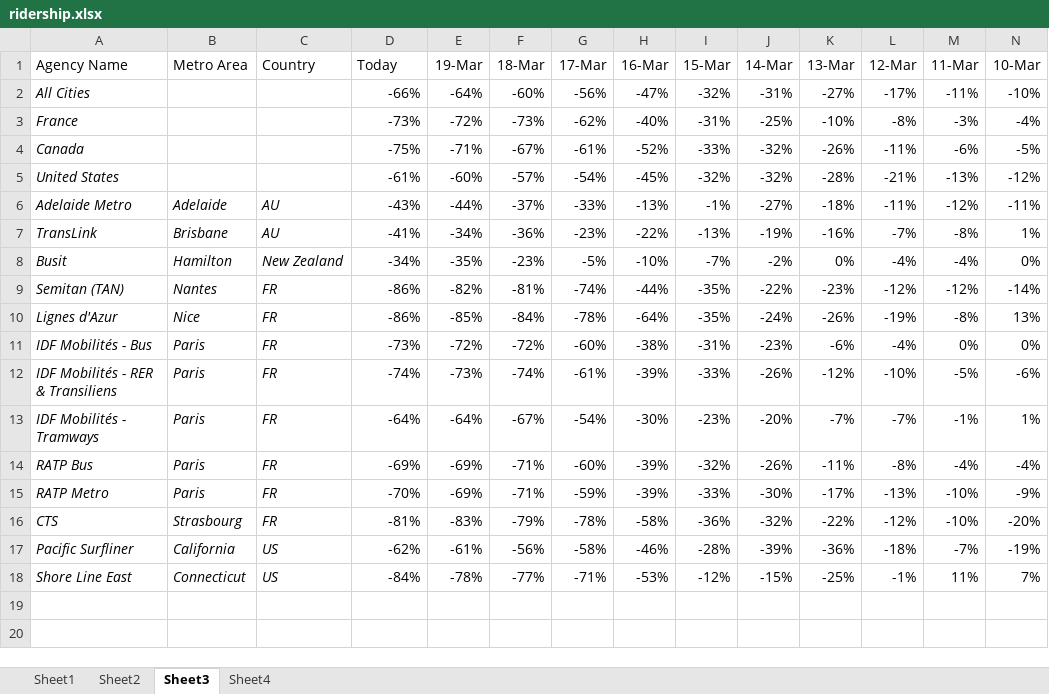
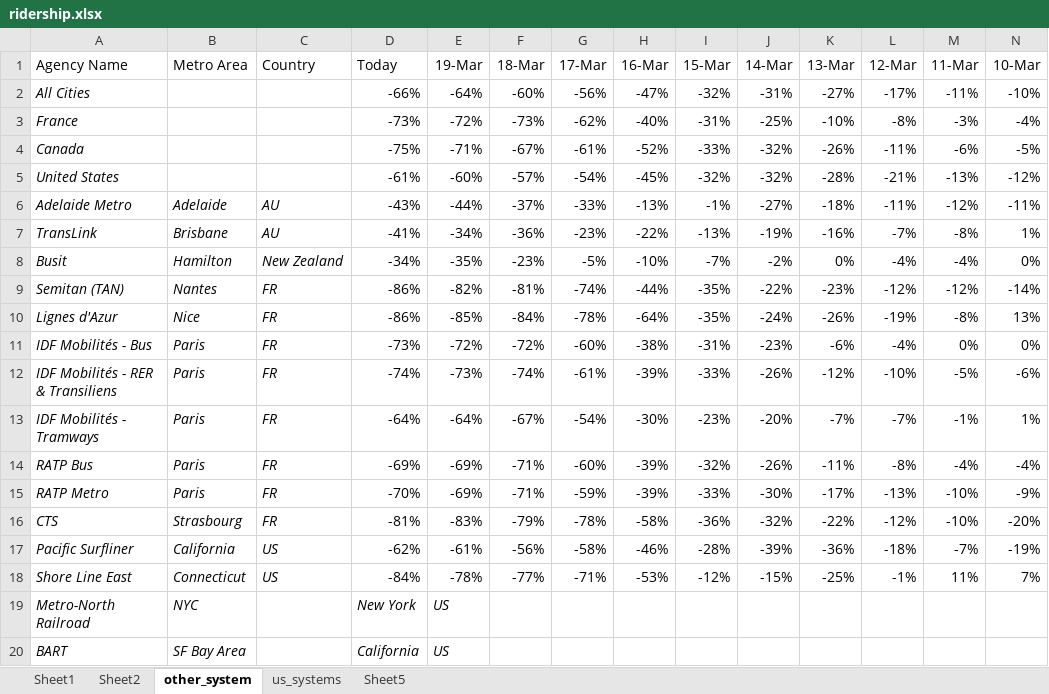
Before and after one commit to luyuliu/COVID-Transit-Demand, an Excel workbook: data/ridership.xlsx, sheet other_system, drawn as a sheet; only a part is shown; values as stored, in another font and other column widths than the file's, no borders; rows hold the shown columns only; the diff names each change by its address in the sheet, - before the commit and + after, or states it on an @@ line.

```diff
--- a/data/ridership.xlsx (sheet other_system)
+++ b/data/ridership.xlsx (sheet other_system)
-sheet tab: Sheet3
+sheet tab: other_system
-sheet tab: Sheet4
+sheet tab: us_systems
+sheet tab: Sheet5
+row 19: Metro-North Railroad | NYC |  | New York | US
+row 20: BART | SF Bay Area |  | California | US
```
Also changed, not shown: sheet us_systems.
